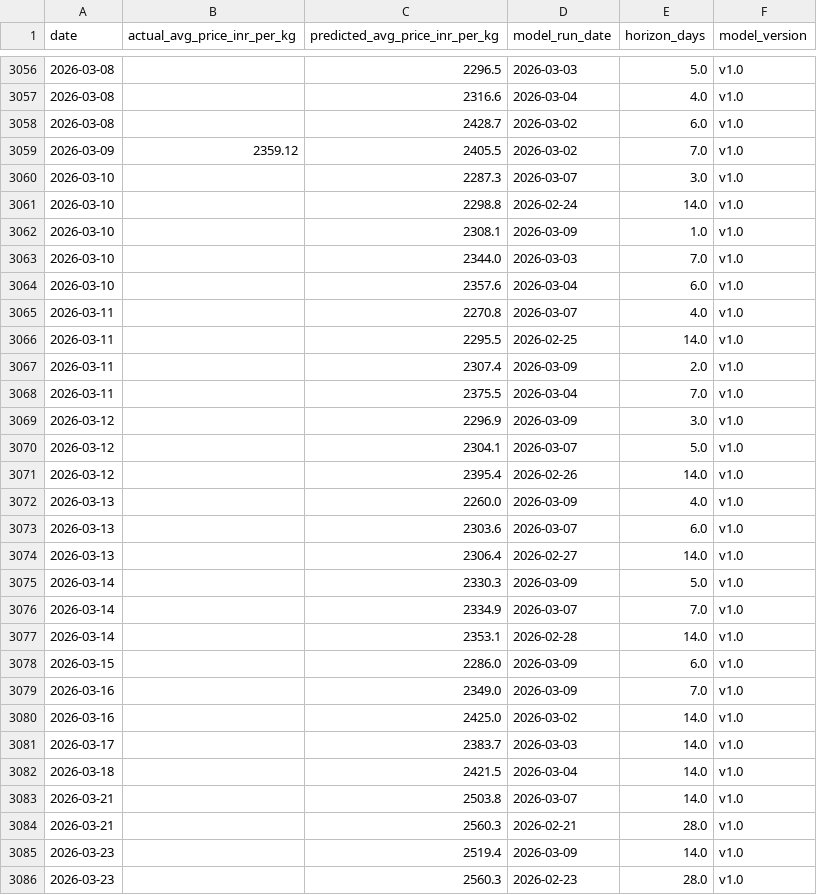
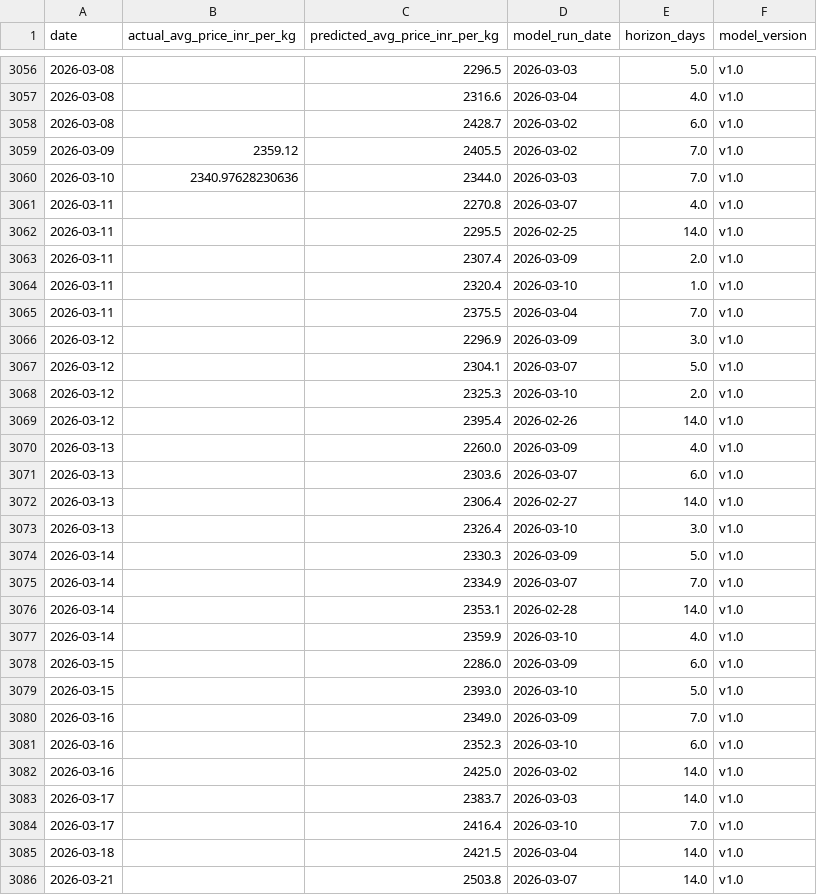
Before and after one commit to josephsebk/CardamomPulse, a CSV file: cardamom_webapp/data/archive.csv, drawn as a sheet; only a part is shown, gaps mark what is left out; the shorter side is filled out with more unchanged rows; the diff covers the shown part only.

```diff
--- a/cardamom_webapp/data/archive.csv
+++ b/cardamom_webapp/data/archive.csv
@@ -3059,7 +3059,3 @@ date,actual_avg_price_inr_per_kg,predicted_avg_price_inr_per_kg,model_run_date,h
 2026-03-09,2359.12,2405.5,2026-03-02,7.0,v1.0
-2026-03-10,,2287.3,2026-03-07,3.0,v1.0
-2026-03-10,,2298.8,2026-02-24,14.0,v1.0
-2026-03-10,,2308.1,2026-03-09,1.0,v1.0
-2026-03-10,,2344.0,2026-03-03,7.0,v1.0
-2026-03-10,,2357.6,2026-03-04,6.0,v1.0
+2026-03-10,2340.97628230636,2344.0,2026-03-03,7.0,v1.0
 2026-03-11,,2270.8,2026-03-07,4.0,v1.0
@@ -3067,2 +3063,3 @@ date,actual_avg_price_inr_per_kg,predicted_avg_price_inr_per_kg,model_run_date,h
 2026-03-11,,2307.4,2026-03-09,2.0,v1.0
+2026-03-11,,2320.4,2026-03-10,1.0,v1.0
 2026-03-11,,2375.5,2026-03-04,7.0,v1.0
@@ -3070,2 +3067,3 @@ date,actual_avg_price_inr_per_kg,predicted_avg_price_inr_per_kg,model_run_date,h
 2026-03-12,,2304.1,2026-03-07,5.0,v1.0
+2026-03-12,,2325.3,2026-03-10,2.0,v1.0
 2026-03-12,,2395.4,2026-02-26,14.0,v1.0
@@ -3074,2 +3072,3 @@ date,actual_avg_price_inr_per_kg,predicted_avg_price_inr_per_kg,model_run_date,h
 2026-03-13,,2306.4,2026-02-27,14.0,v1.0
+2026-03-13,,2326.4,2026-03-10,3.0,v1.0
 2026-03-14,,2330.3,2026-03-09,5.0,v1.0
@@ -3077,6 +3076,10 @@ date,actual_avg_price_inr_per_kg,predicted_avg_price_inr_per_kg,model_run_date,h
 2026-03-14,,2353.1,2026-02-28,14.0,v1.0
+2026-03-14,,2359.9,2026-03-10,4.0,v1.0
 2026-03-15,,2286.0,2026-03-09,6.0,v1.0
+2026-03-15,,2393.0,2026-03-10,5.0,v1.0
 2026-03-16,,2349.0,2026-03-09,7.0,v1.0
+2026-03-16,,2352.3,2026-03-10,6.0,v1.0
 2026-03-16,,2425.0,2026-03-02,14.0,v1.0
 2026-03-17,,2383.7,2026-03-03,14.0,v1.0
+2026-03-17,,2416.4,2026-03-10,7.0,v1.0
 2026-03-18,,2421.5,2026-03-04,14.0,v1.0
```
Also changed, not shown: 3 added rows elsewhere in this file, 4 other files.
